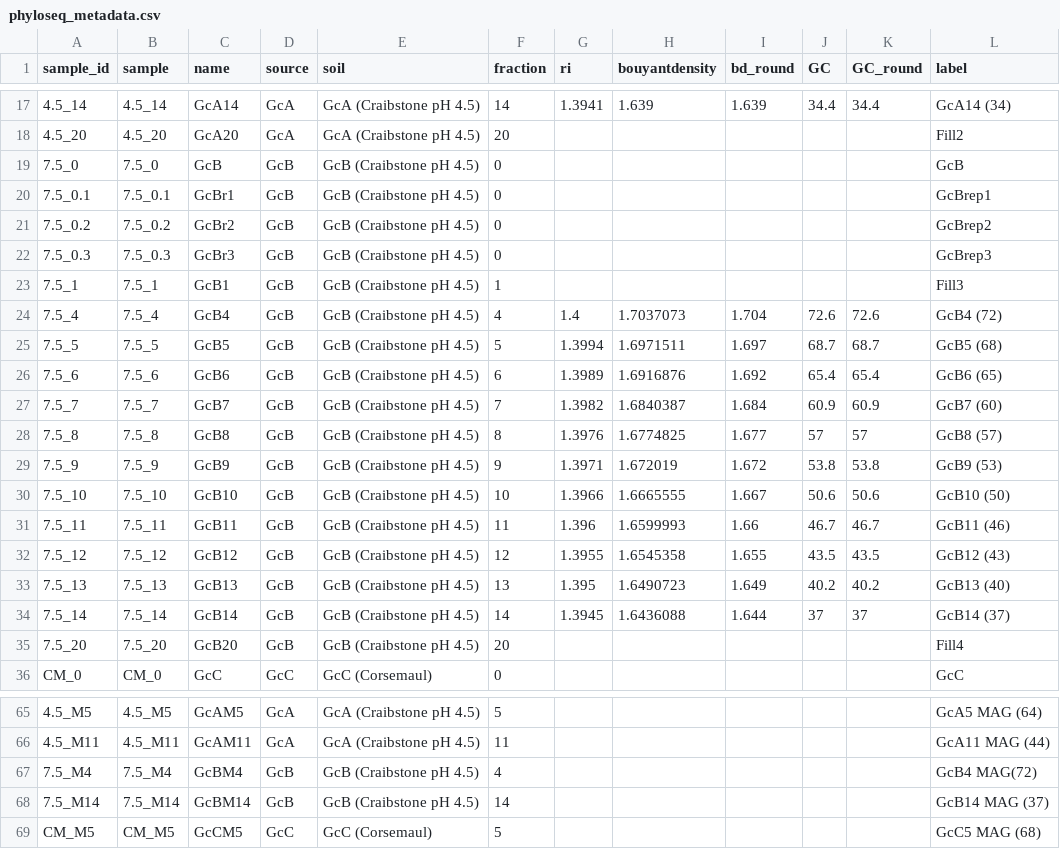
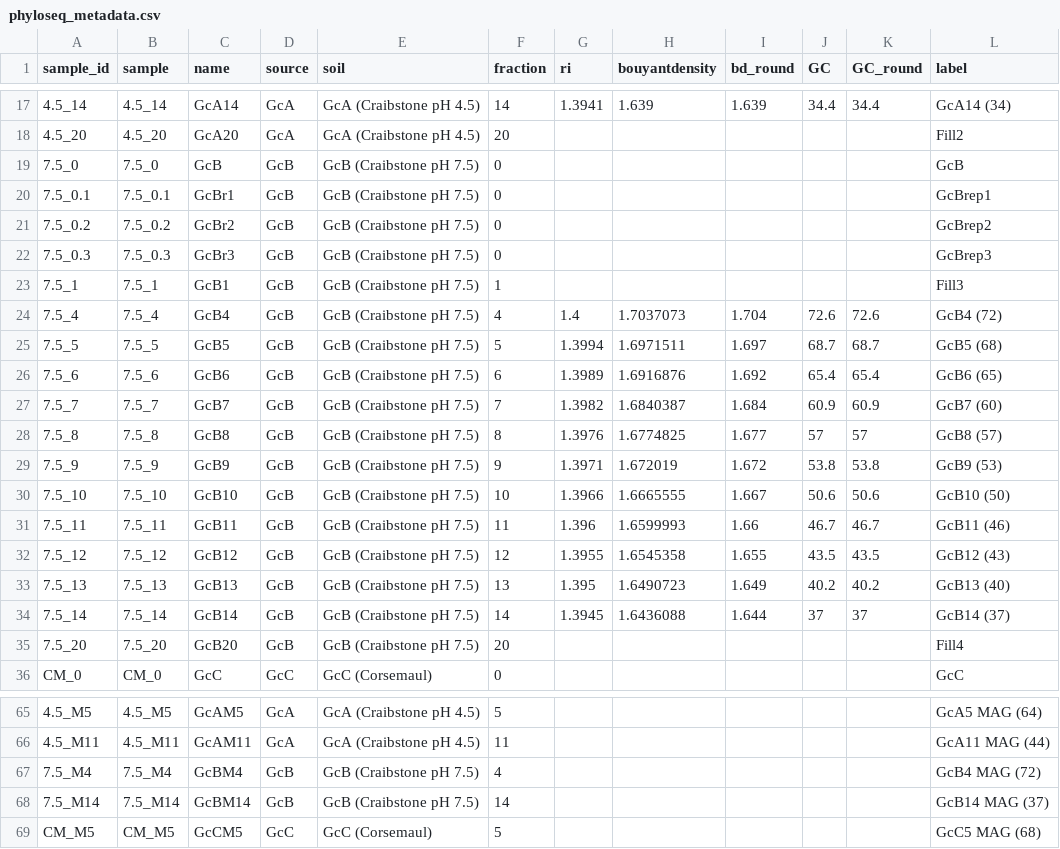
Before and after one commit to bodington/gc_16S, a CSV file: 00_ref/phyloseq_metadata.csv, drawn as a sheet; only a part is shown, gaps mark what is left out; the diff names each change by its address in the sheet, - before the commit and + after, or states it on an @@ line.

```diff
--- a/00_ref/phyloseq_metadata.csv
+++ b/00_ref/phyloseq_metadata.csv
-E19:E35 (soil): GcB (Craibstone pH 4.5)
+E19:E35 (soil): GcB (Craibstone pH 7.5)
-E67:E68 (soil): GcB (Craibstone pH 4.5)
+E67:E68 (soil): GcB (Craibstone pH 7.5)
-L67 (label): GcB4 MAG(72)
+L67 (label): GcB4 MAG (72)
```
Also changed, not shown: 01_data/gc_mag_tax.csv, 02_out/alpha_diversity.csv, 11 other files.
